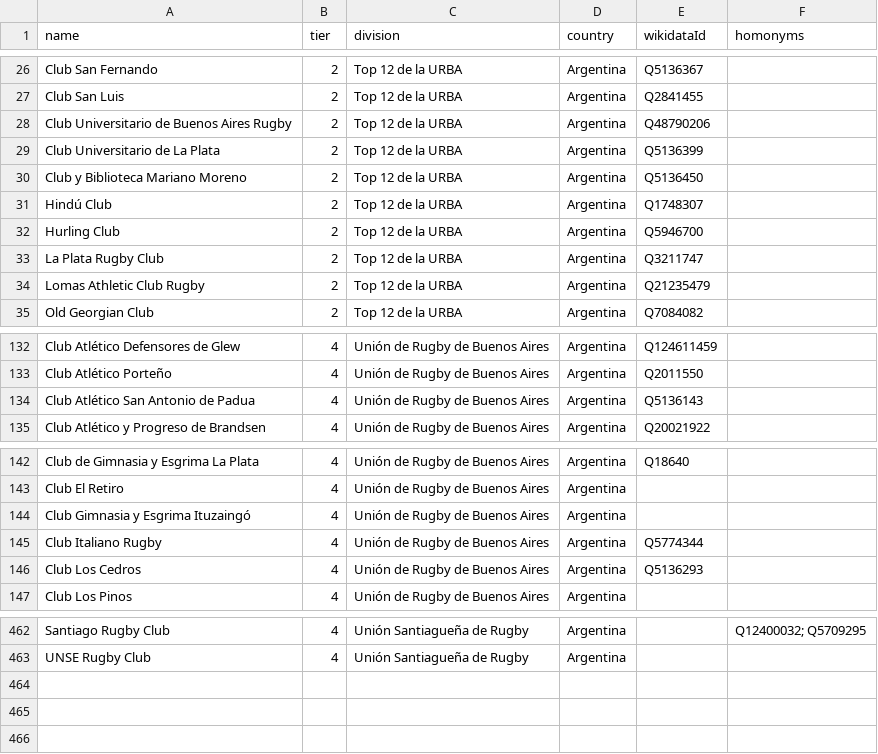
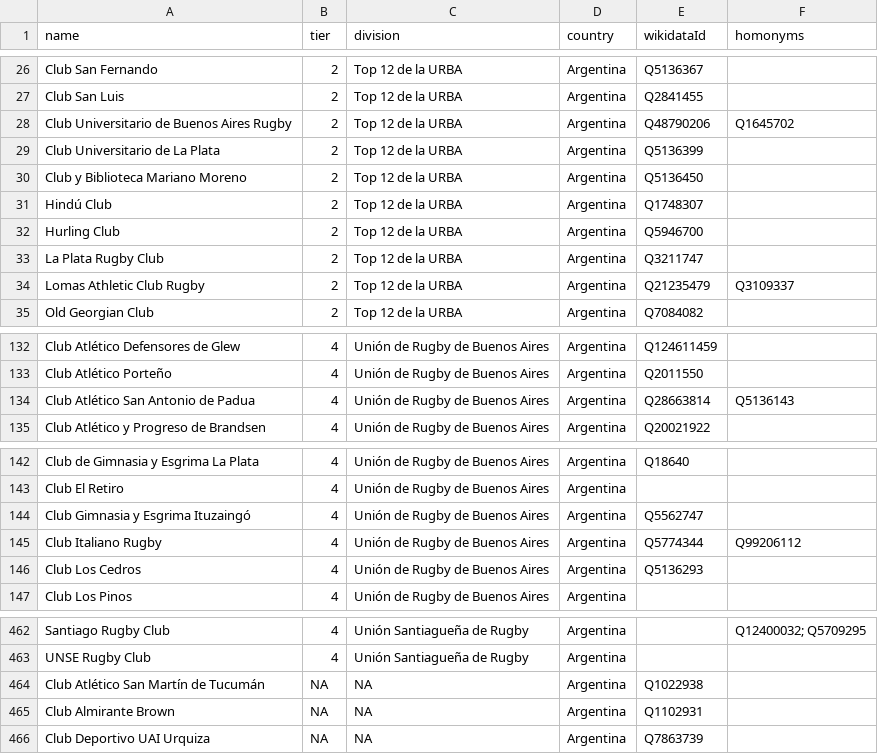
Before and after one commit to CompNet/RugbyScope, a CSV file: data/references/AR_teams.csv, drawn as a sheet; only a part is shown, gaps mark what is left out; the diff covers the shown part only.

```diff
--- a/data/references/AR_teams.csv
+++ b/data/references/AR_teams.csv
@@ -27,3 +27,3 @@
 "Club San Luis",2,"Top 12 de la URBA","Argentina","Q2841455",""
-"Club Universitario de Buenos Aires Rugby",2,"Top 12 de la URBA","Argentina","Q48790206",""
+"Club Universitario de Buenos Aires Rugby",2,"Top 12 de la URBA","Argentina","Q48790206","Q1645702"
 "Club Universitario de La Plata",2,"Top 12 de la URBA","Argentina","Q5136399",""
@@ -33,3 +33,3 @@
 "La Plata Rugby Club",2,"Top 12 de la URBA","Argentina","Q3211747",""
-"Lomas Athletic Club Rugby",2,"Top 12 de la URBA","Argentina","Q21235479",""
+"Lomas Athletic Club Rugby",2,"Top 12 de la URBA","Argentina","Q21235479","Q3109337"
 "Old Georgian Club",2,"Top 12 de la URBA","Argentina","Q7084082",""
@@ -133,3 +133,3 @@
 "Club Atlético Porteño",4,"Unión de Rugby de Buenos Aires","Argentina","Q2011550",""
-"Club Atlético San Antonio de Padua",4,"Unión de Rugby de Buenos Aires","Argentina","Q5136143",""
+"Club Atlético San Antonio de Padua",4,"Unión de Rugby de Buenos Aires","Argentina","Q28663814","Q5136143"
 "Club Atlético y Progreso de Brandsen",4,"Unión de Rugby de Buenos Aires","Argentina","Q20021922",""
@@ -143,4 +143,4 @@
 "Club El Retiro",4,"Unión de Rugby de Buenos Aires","Argentina","",""
-"Club Gimnasia y Esgrima Ituzaingó",4,"Unión de Rugby de Buenos Aires","Argentina","",""
-"Club Italiano Rugby",4,"Unión de Rugby de Buenos Aires","Argentina","Q5774344",""
+"Club Gimnasia y Esgrima Ituzaingó",4,"Unión de Rugby de Buenos Aires","Argentina","Q5562747",""
+"Club Italiano Rugby",4,"Unión de Rugby de Buenos Aires","Argentina","Q5774344","Q99206112"
 "Club Los Cedros",4,"Unión de Rugby de Buenos Aires","Argentina","Q5136293",""
@@ -463 +463,4 @@
 "UNSE Rugby Club",4,"Unión Santiagueña de Rugby","Argentina","",""
+"Club Atlético San Martín de Tucumán",NA,NA,"Argentina","Q1022938",""
+"Club Almirante Brown",NA,NA,"Argentina","Q1102931",""
+"Club Deportivo UAI Urquiza",NA,NA,"Argentina","Q7863739",""
```
Also changed, not shown: 3 edited cells elsewhere in this file, data/references/AU_teams.csv, data/references/EN_teams.csv, 5 other files.
